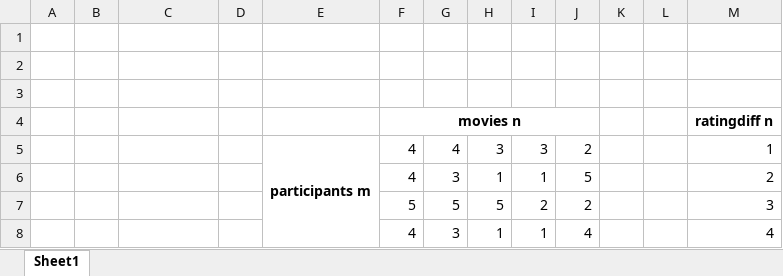
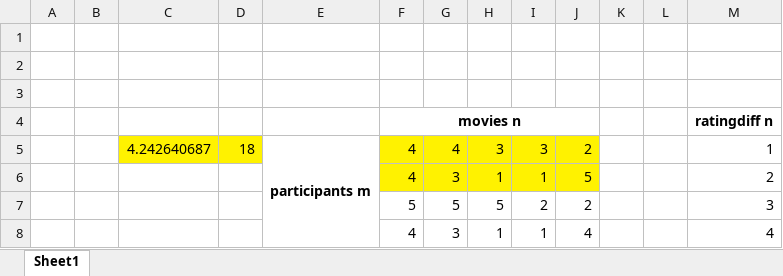
Before and after one commit to reservoirinvest/raashi, an Excel workbook: movie_taste/movie_taste.xlsx, sheet Sheet1, drawn as a sheet; values as stored, in another font and other column widths than the file's, no borders; charts and pictures not drawn; the diff names each change by its address in the sheet, - before the commit and + after, or states it on an @@ line.

```diff
--- a/movie_taste/movie_taste.xlsx (sheet Sheet1)
+++ b/movie_taste/movie_taste.xlsx (sheet Sheet1)
-C5: (empty)
+C5: 4.242640687
-C5:D5 fill: none
+C5:D5 fill: #FFF200
-D5: (empty)
+D5: 18
-F5:J6 fill: none
+F5:J6 fill: #FFF200
```
Also changed, not shown: charts or pictures, 16 other files.
